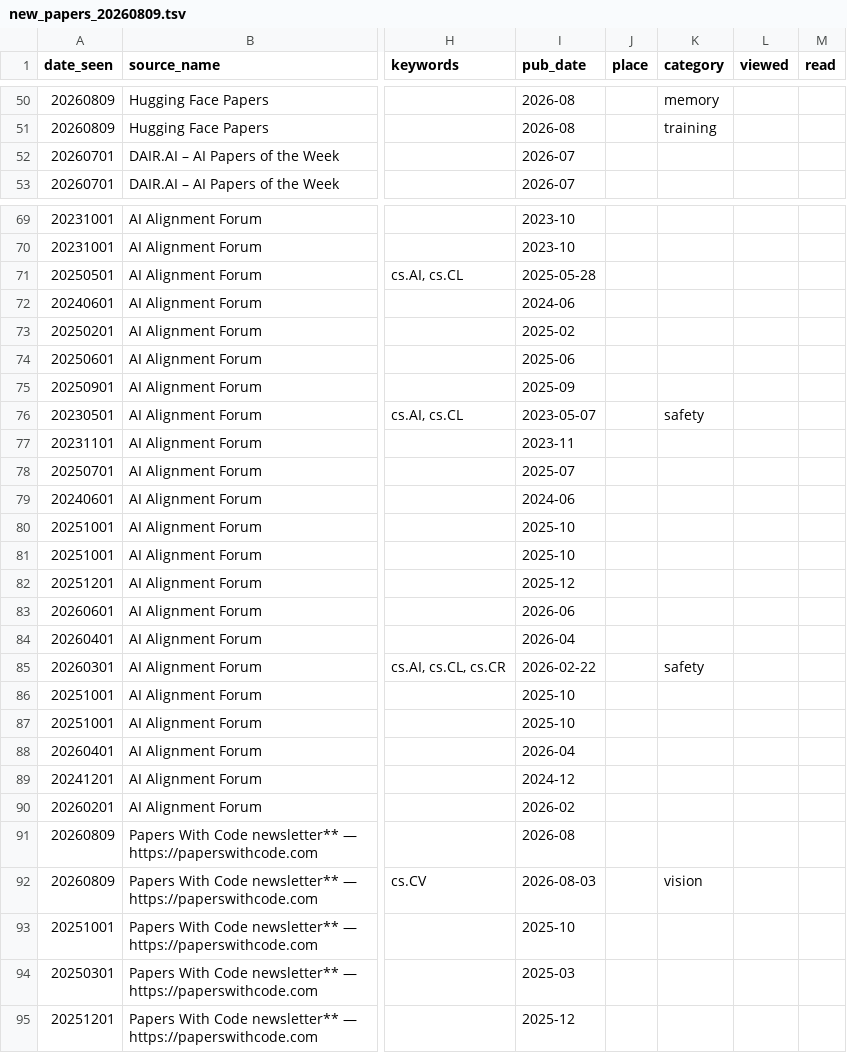
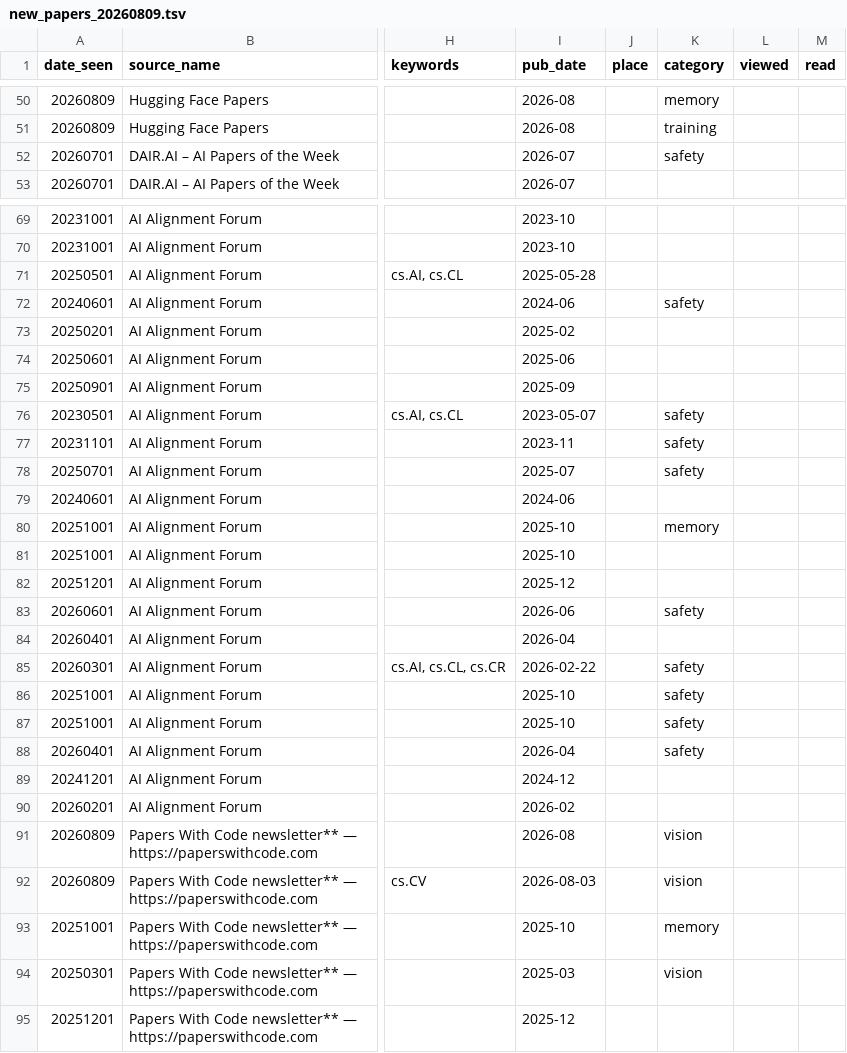
Before and after one commit to aiaioo/Research, a TSV file: papers/new_papers_20260809.tsv, drawn as a sheet; only a part is shown, gaps mark what is left out; the diff names each change by its address in the sheet, - before the commit and + after, or states it on an @@ line.

```diff
--- a/papers/new_papers_20260809.tsv
+++ b/papers/new_papers_20260809.tsv
-K52 (category): (empty)
+K52 (category): safety
-K72 (category): (empty)
+K72 (category): safety
-K77:K78 (category): (empty)
+K77:K78 (category): safety
-K80 (category): (empty)
+K80 (category): memory
-K83 (category): (empty)
+K83 (category): safety
-K86:K88 (category): (empty)
+K86:K88 (category): safety
-K91 (category): (empty)
+K91 (category): vision
-K93 (category): (empty)
+K93 (category): memory
-K94 (category): (empty)
+K94 (category): vision
```
Also changed, not shown: papers/new_papers_20260719.tsv, papers/new_papers_20260721.tsv, 23 other files.
